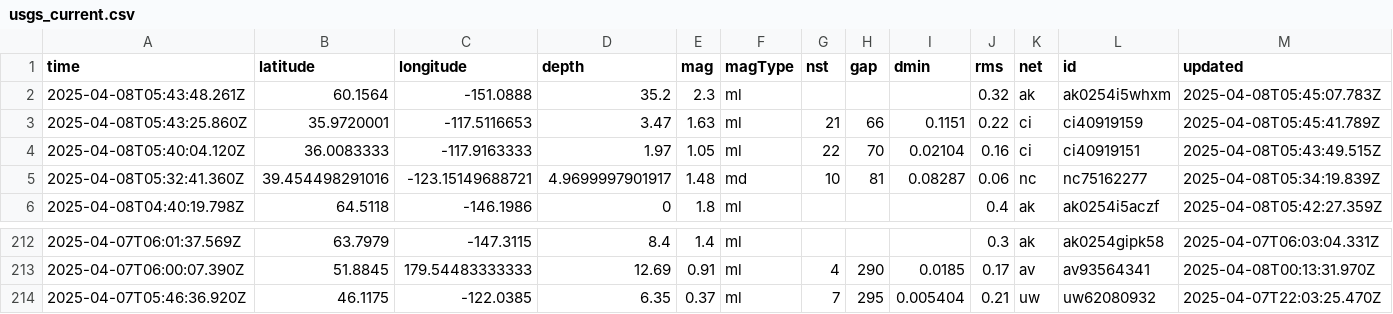
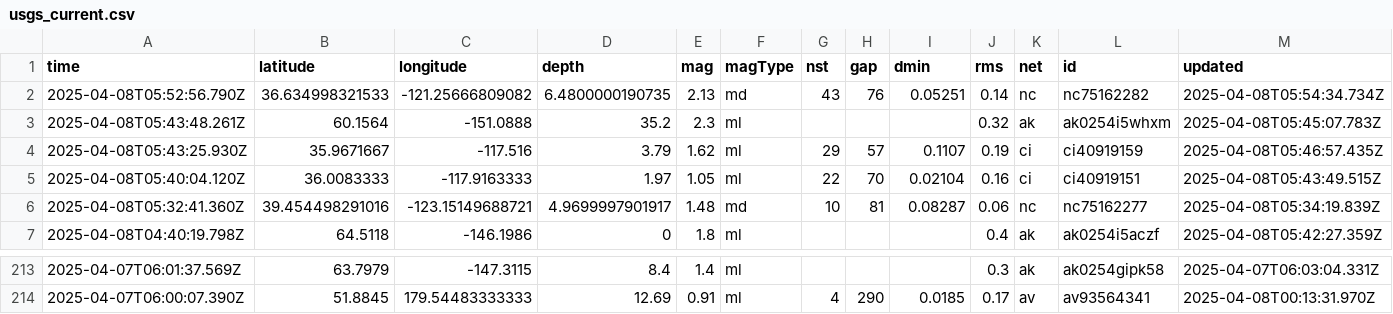
Before and after one commit to xaqanik/actions_test, a CSV file: usgs_current.csv, drawn as a sheet; only a part is shown, gaps mark what is left out; removed rows and columns are numbered as before the commit, all else as after; rows hold the shown columns only; the diff names each change by its address in the sheet, - before the commit and + after, or states it on an @@ line.

```diff
--- a/usgs_current.csv
+++ b/usgs_current.csv
+row 2: 2025-04-08T05:52:56.790Z | 36.634998321533 | -121.25666809082 | 6.4800000190735 | 2.13 | md | 43 | 76 | 0.05251 | 0.14 | nc | nc75162282 | 2025-04-08T05:54:34.734Z
-row 3: 2025-04-08T05:43:25.860Z | 35.9720001 | -117.5116653 | 3.47 | 1.63 | ml | 21 | 66 | 0.1151 | 0.22 | ci | ci40919159 | 2025-04-08T05:45:41.789Z
+row 4: 2025-04-08T05:43:25.930Z | 35.9671667 | -117.516 | 3.79 | 1.62 | ml | 29 | 57 | 0.1107 | 0.19 | ci | ci40919159 | 2025-04-08T05:46:57.435Z
-row 214: 2025-04-07T05:46:36.920Z | 46.1175 | -122.0385 | 6.35 | 0.37 | ml | 7 | 295 | 0.005404 | 0.21 | uw | uw62080932 | 2025-04-07T22:03:25.470Z
```
